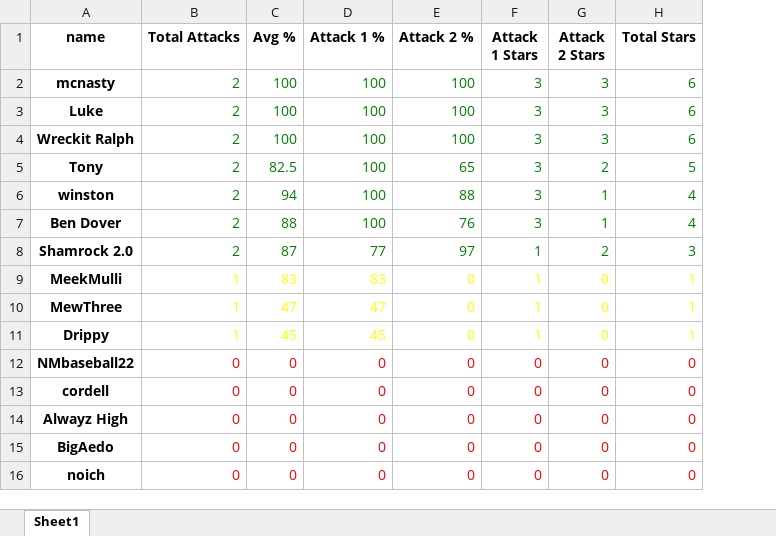
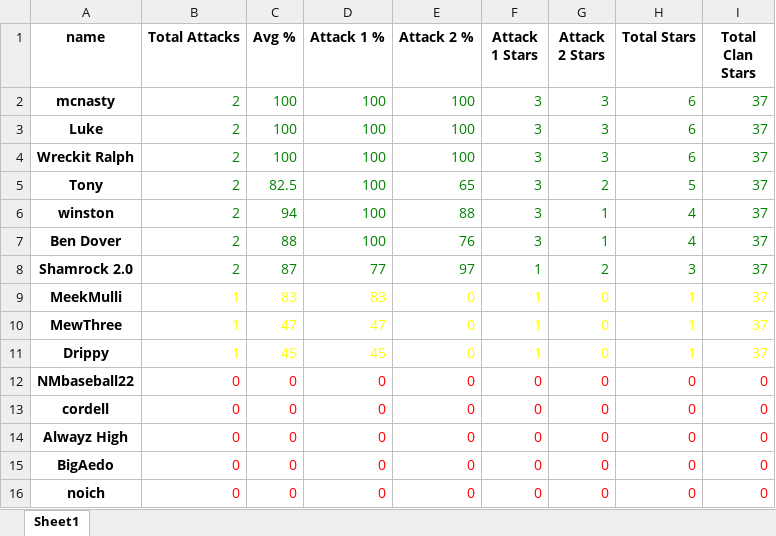
Before and after one commit to lukethan/clash_project, an Excel workbook: charts/war20240914.xlsx, sheet Sheet1, drawn as a sheet; values as stored, in another font and other column widths than the file's, no borders; the diff names each change by its address in the sheet, - before the commit and + after, or states it on an @@ line.

Commit message:
Added Total Clan Stars

```diff
--- a/charts/war20240914.xlsx (sheet Sheet1)
+++ b/charts/war20240914.xlsx (sheet Sheet1)
+column I (Total Clan Stars), rows 2-16: 37 | 37 | 37 | 37 | 37 | 37 | 37 | 37 | 37 | 37 | 0 | 0 | 0 | 0 | 0
```
Also changed, not shown: 4 other files.
